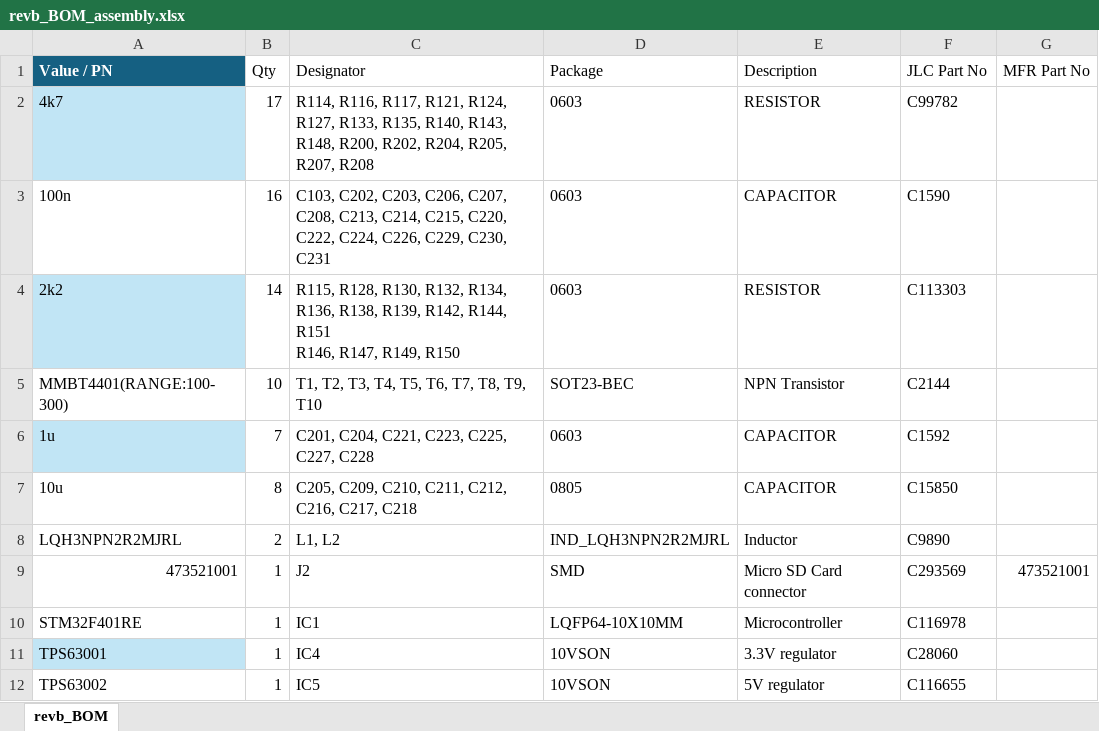
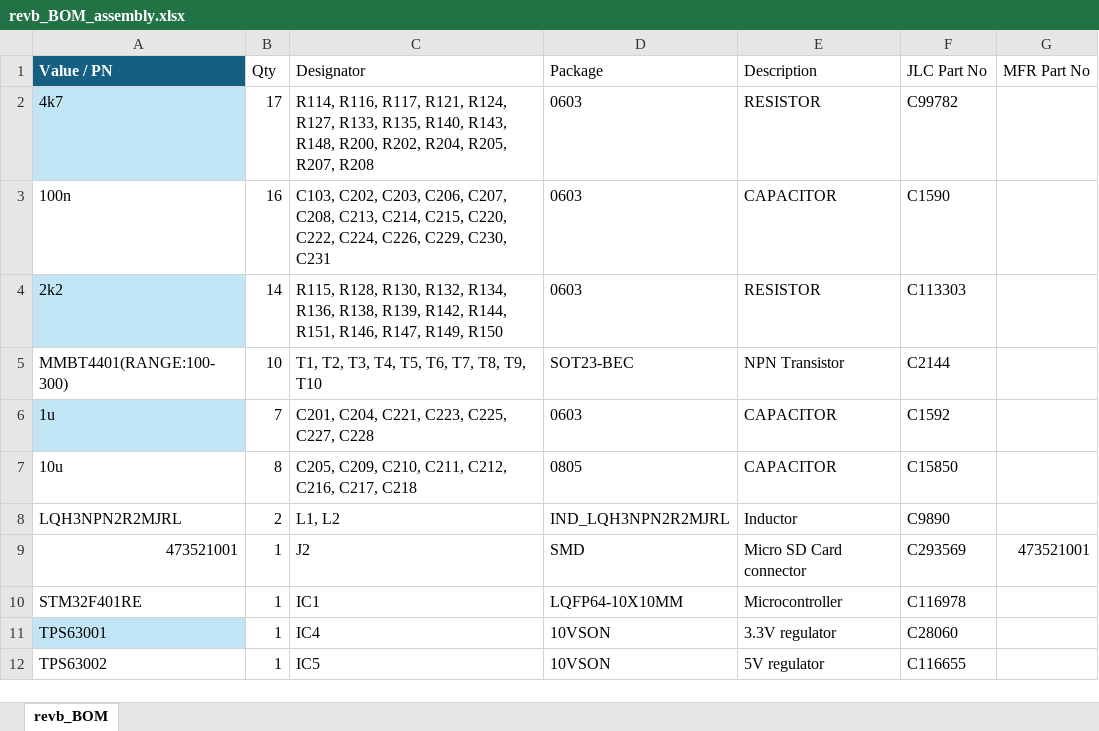
Before and after one commit to buchtawill/TeslaCoilController, an Excel workbook: Rev2_F401RE/eagle/revb_BOM_assembly.xlsx, sheet revb_BOM, drawn as a sheet; values as stored, in another font and other column widths than the file's, no borders; table styles not drawn; ↵ is a line break in a cell; the diff names each change by its address in the sheet, - before the commit and + after, or states it on an @@ line.

```diff
--- a/Rev2_F401RE/eagle/revb_BOM_assembly.xlsx (sheet revb_BOM)
+++ b/Rev2_F401RE/eagle/revb_BOM_assembly.xlsx (sheet revb_BOM)
-C4 (Designator): …R142, R144, R151 ↵ R146, R147,…
+C4 (Designator): …R142, R144, R151, R146, R147,…
```
Also changed, not shown: Rev2_F401RE/eagle/revb_BOM.xlsx, Rev2_F401RE/eagle/revb_pnp.xlsx.
